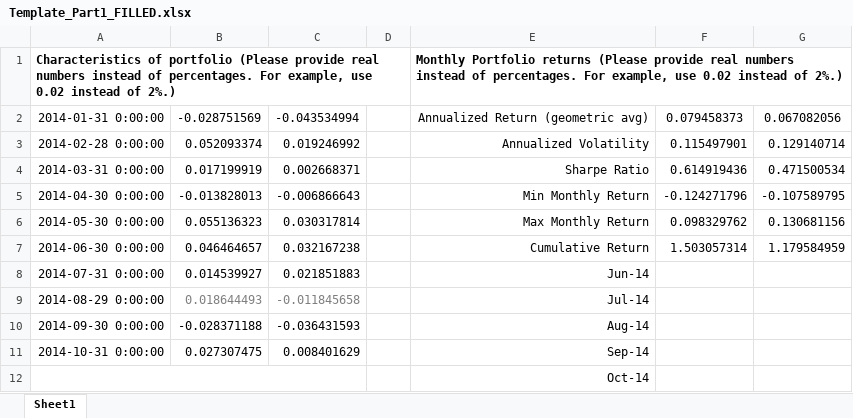
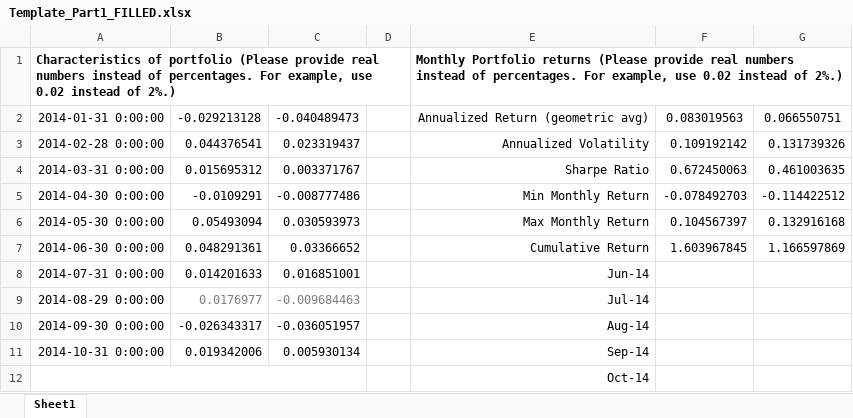
Before and after one commit to Arttat69/SAAM-Project, an Excel workbook: Template_Part1_FILLED.xlsx, sheet Sheet1, drawn as a sheet; only a part is shown; values as stored, in another font and other column widths than the file's, no borders; the diff covers the shown part only; the diff names each change by its address in the sheet, - before the commit and + after, or states it on an @@ line.

Commit message:
Commit for Part 1

```diff
--- a/Template_Part1_FILLED.xlsx (sheet Sheet1)
+++ b/Template_Part1_FILLED.xlsx (sheet Sheet1)
-B2: -0.028751569
+B2: -0.029213128
-C2: -0.043534994
+C2: -0.040489473
-F2: 0.079458373
+F2: 0.083019563
-G2: 0.067082056
+G2: 0.066550751
-B3: 0.052093374
+B3: 0.044376541
-C3: 0.019246992
+C3: 0.023319437
-F3: 0.115497901
+F3: 0.109192142
-G3: 0.129140714
+G3: 0.131739326
-B4: 0.017199919
+B4: 0.015695312
-C4: 0.002668371
+C4: 0.003371767
-F4: 0.614919436
+F4: 0.672450063
-G4: 0.471500534
+G4: 0.461003635
-B5: -0.013828013
+B5: -0.0109291
-C5: -0.006866643
+C5: -0.008777486
-F5: -0.124271796
+F5: -0.078492703
-G5: -0.107589795
+G5: -0.114422512
-B6: 0.055136323
+B6: 0.05493094
-C6: 0.030317814
+C6: 0.030593973
-F6: 0.098329762
+F6: 0.104567397
-G6: 0.130681156
+G6: 0.132916168
-B7: 0.046464657
+B7: 0.048291361
-C7: 0.032167238
+C7: 0.03366652
-F7: 1.503057314
+F7: 1.603967845
-G7: 1.179584959
+G7: 1.166597869
-B8: 0.014539927
+B8: 0.014201633
-C8: 0.021851883
+C8: 0.016851001
-B9: 0.018644493
+B9: 0.0176977
-C9: -0.011845658
+C9: -0.009684463
-B10: -0.028371188
+B10: -0.026343317
-C10: -0.036431593
+C10: -0.036051957
-B11: 0.027307475
+B11: 0.019342006
-C11: 0.008401629
+C11: 0.005930134
```
Also changed, not shown: 266 edited cells elsewhere in this sheet, 36 other files.
